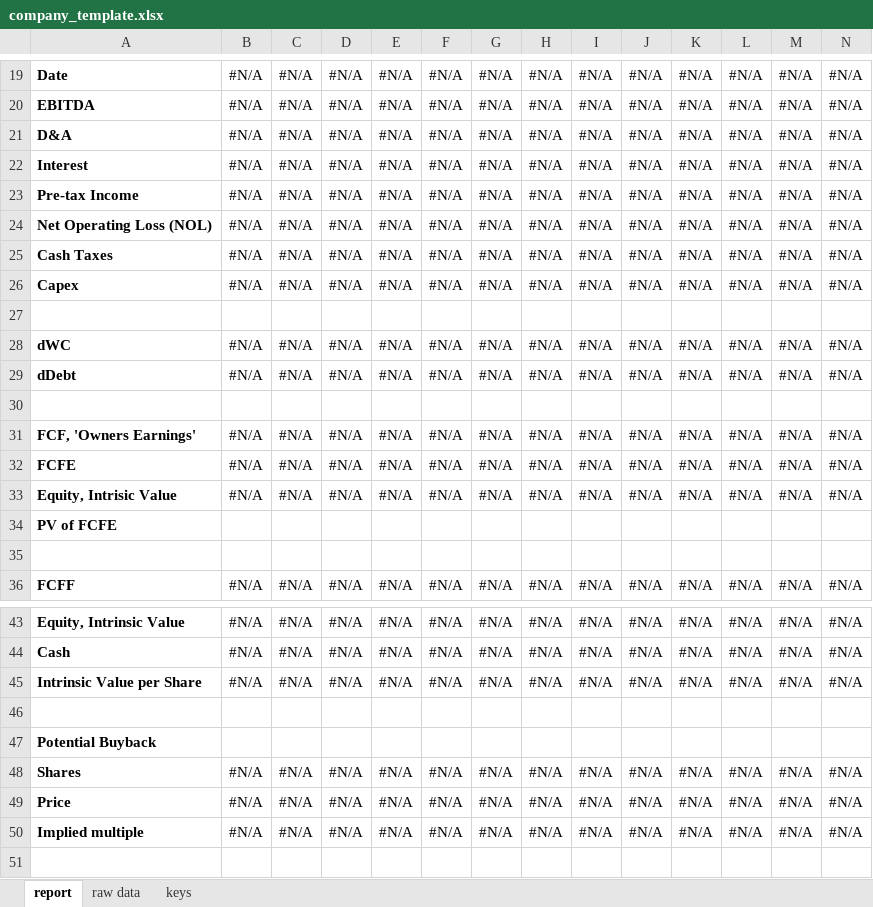
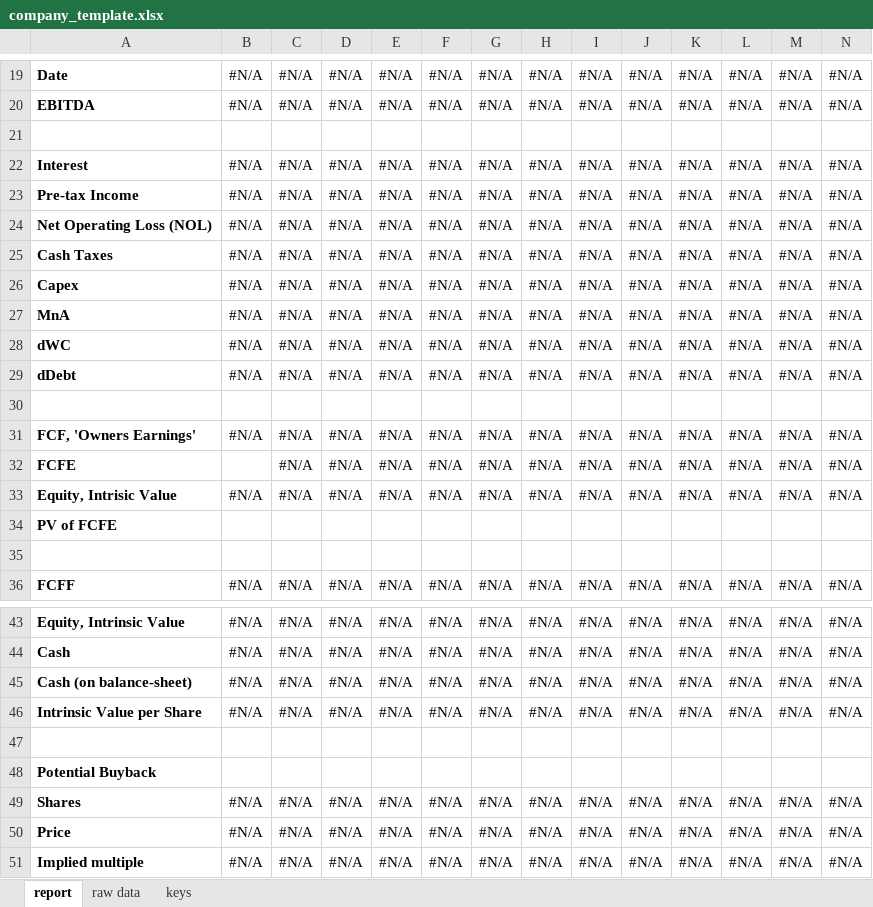
Before and after one commit to mtlr05/finagle, an Excel workbook: company_template.xlsx, sheet report, drawn as a sheet; only a part is shown, gaps mark what is left out; values as stored, in another font and other column widths than the file's, no borders; conditional formats not drawn; rows hold the shown columns only; the diff covers the shown part only; the diff names each change by its address in the sheet, - before the commit and + after, or states it on an @@ line.

Commit message:
Update company_template.xlsx

```diff
--- a/company_template.xlsx (sheet report)
+++ b/company_template.xlsx (sheet report)
-A21:N21 text colour: black
+A21:N21 text colour: #FFFFFF
-row 27: (empty)
+row 27: MnA | #N/A | #N/A | #N/A | #N/A | #N/A | #N/A | #N/A | #N/A | #N/A | #N/A | #N/A | #N/A | #N/A
-B32: #N/A
+B32: (empty)
+row 45: Cash (on balance-sheet) | #N/A | #N/A | #N/A | #N/A | #N/A | #N/A | #N/A | #N/A | #N/A | #N/A | #N/A | #N/A | #N/A
```
Also changed, not shown: cell formats elsewhere in this sheet, sheet keys, formulas that keep their value.
